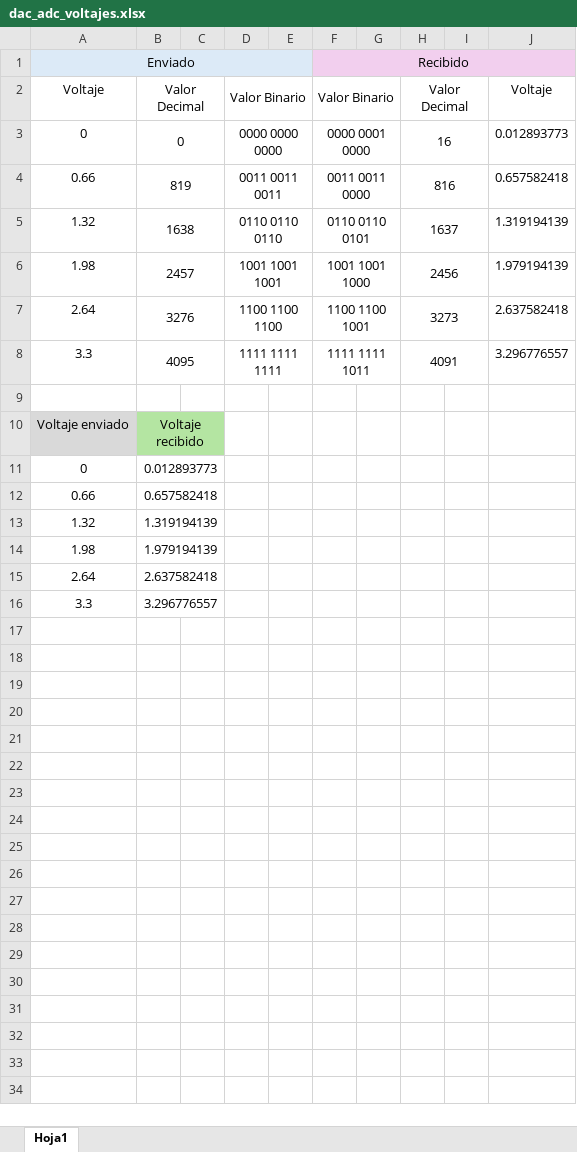
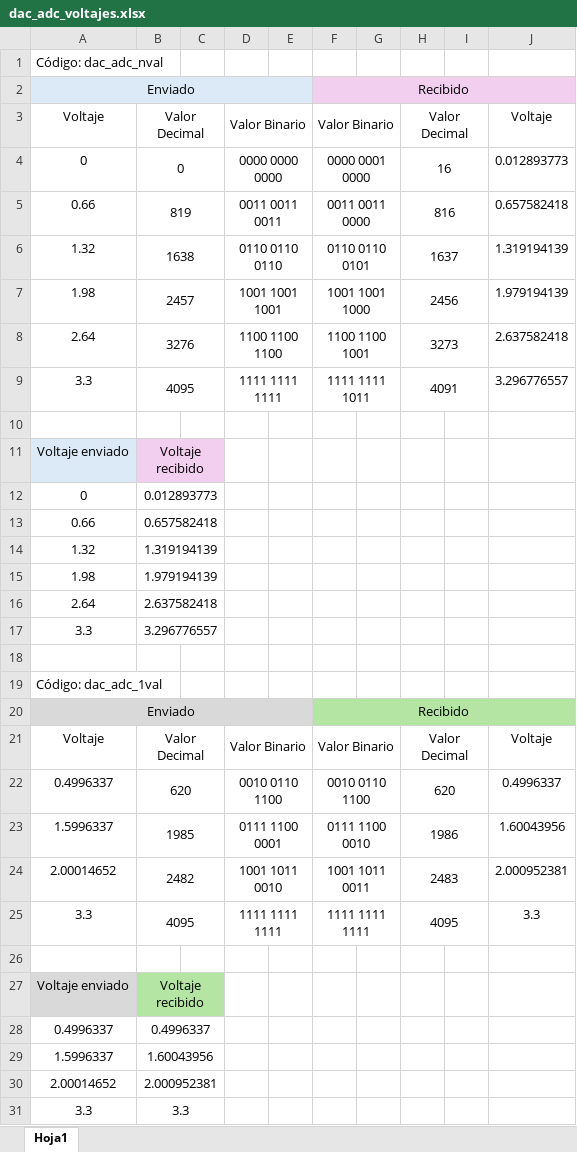
Before and after one commit to julisaverdejo/project_ubolometro, an Excel workbook: proyectos/19_dac_adc_nval/dac_adc_voltajes.xlsx, sheet Hoja1, drawn as a sheet; values as stored, in another font and other column widths than the file's, no borders; addresses are those after the commit; the diff names each change by its address in the sheet, - before the commit and + after, or states it on an @@ line.

```diff
--- a/proyectos/19_dac_adc_nval/dac_adc_voltajes.xlsx (sheet Hoja1)
+++ b/proyectos/19_dac_adc_nval/dac_adc_voltajes.xlsx (sheet Hoja1)
+row 1: Código: dac_adc_nval
-A11 fill: #D9D9D9
+A11 fill: #DCEAF7
-B11:C11 fill: #B4E5A2
+B11:C11 fill: #F2CFEE
+row 18: (empty)
+row 19: Código: dac_adc_1val
+row 20: Enviado |  |  |  |  | Recibido
+row 21: Voltaje | Valor Decimal |  | Valor Binario |  | Valor Binario |  | Valor Decimal |  | Voltaje
+row 22: 0.4996337 | 620 |  | 0010 0110 1100 |  | 0010 0110 1100 |  | 620 |  | 0.4996337
+row 23: 1.5996337 | 1985 |  | 0111 1100 0001 |  | 0111 1100 0010 |  | 1986 |  | 1.60043956
+row 24: 2.00014652 | 2482 |  | 1001 1011 0010 |  | 1001 1011 0011 |  | 2483 |  | 2.000952381
+row 25: 3.3 | 4095 |  | 1111 1111 1111 |  | 1111 1111 1111 |  | 4095 |  | 3.3
+row 26: (empty)
+row 27: Voltaje enviado | Voltaje recibido
+row 28: 0.4996337 | 0.4996337
+row 29: 1.5996337 | 1.60043956
+row 30: 2.00014652 | 2.000952381
+row 31: 3.3 | 3.3
```
Also changed, not shown: formulas that keep their value, 22 other files.
